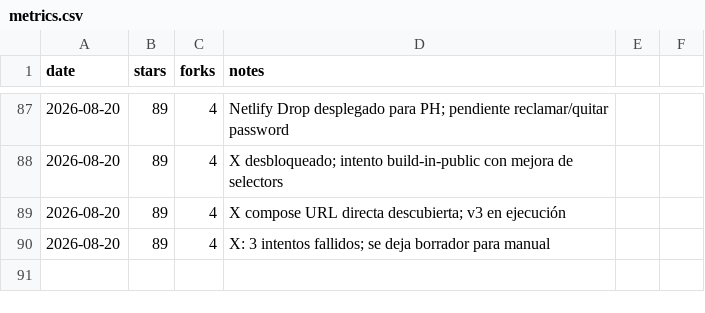
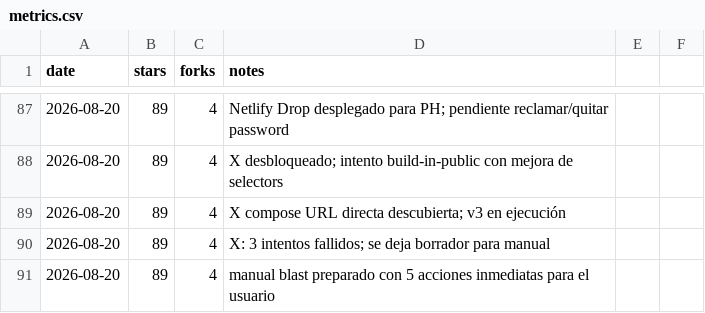
Before and after one commit to pitiflautico/neobrowser, a CSV file: promo/metrics.csv, drawn as a sheet; only a part is shown, gaps mark what is left out; the diff names each change by its address in the sheet, - before the commit and + after, or states it on an @@ line.

Commit message:
promo: manual blast 2026-08-20 + daily log + metrics

```diff
--- a/promo/metrics.csv
+++ b/promo/metrics.csv
+row 91: 2026-08-20 | 89 | 4 | manual blast preparado con 5 acciones inmediatas para el usuario
```
Also changed, not shown: 2 other files.
